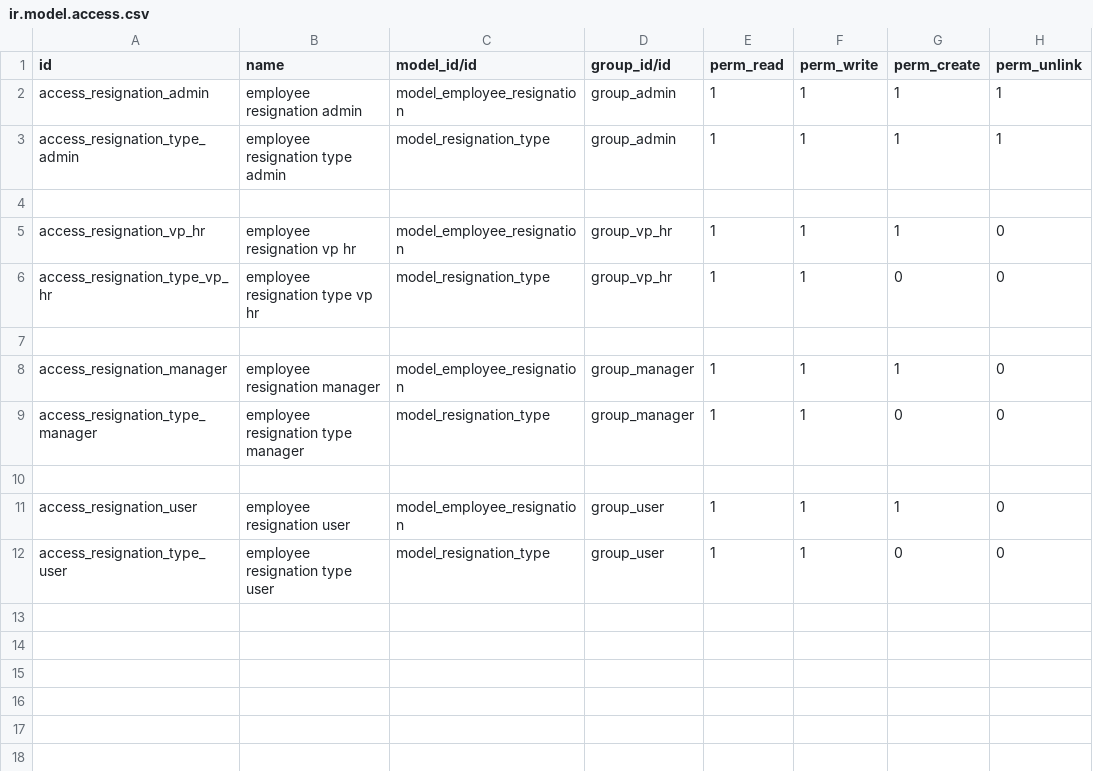
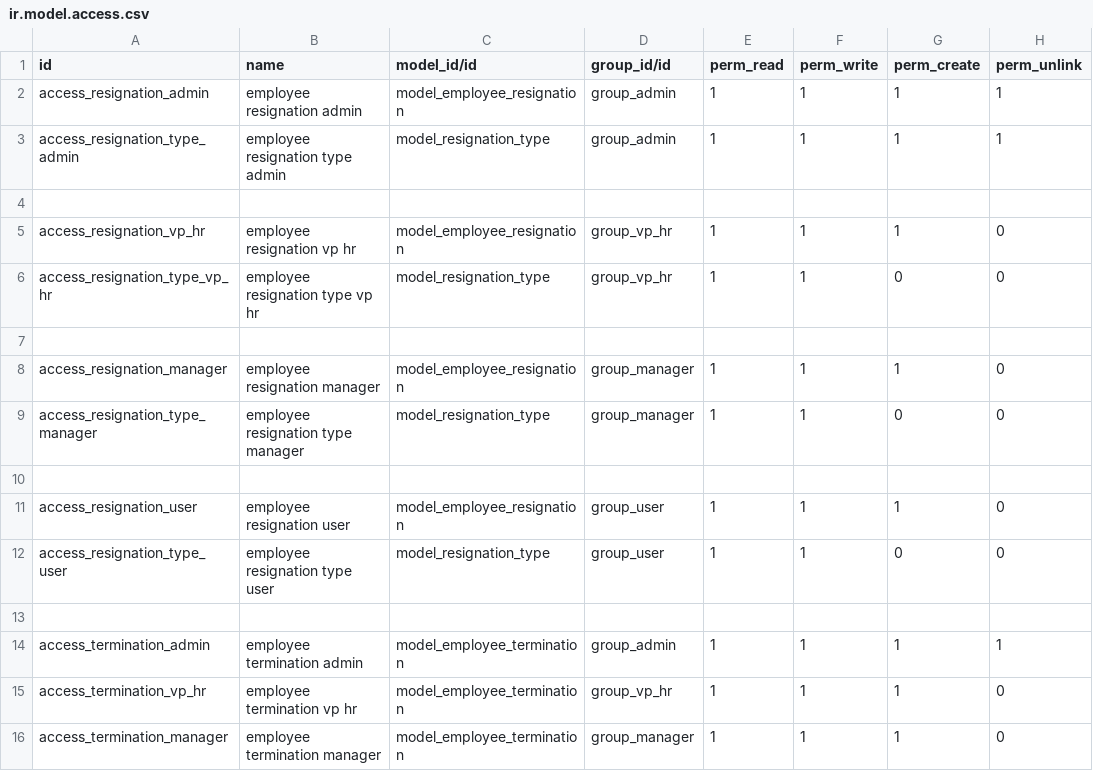
Before and after one commit to Tiju-s-Academy/custom_resignation, a CSV file: security/ir.model.access.csv, drawn as a sheet; the diff names each change by its address in the sheet, - before the commit and + after, or states it on an @@ line.

Commit message:
added termination for office users

```diff
--- a/security/ir.model.access.csv
+++ b/security/ir.model.access.csv
+row 13: (empty)
+row 14: access_termination_admin | employee termination admin | model_employee_termination | group_admin | 1 | 1 | 1 | 1
+row 15: access_termination_vp_hr | employee termination vp hr | model_employee_termination | group_vp_hr | 1 | 1 | 1 | 0
+row 16: access_termination_manager | employee termination manager | model_employee_termination | group_manager | 1 | 1 | 1 | 0
```
Also changed, not shown: 8 other files.
